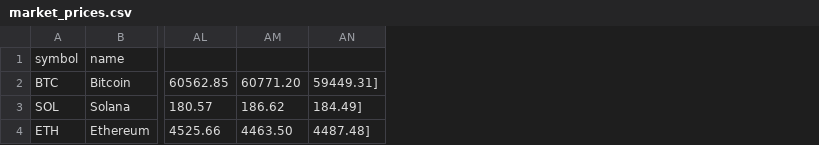
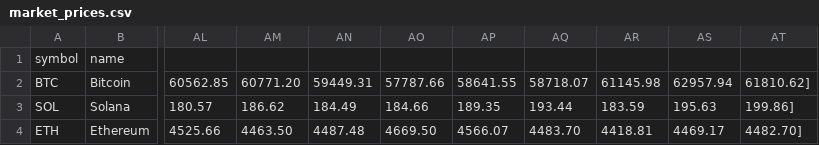
Before and after one commit to Hypothalamus143/Crypto-Asset-Manager-Simulator, a CSV file: data/market_prices.csv, drawn as a sheet; only a part is shown, gaps mark what is left out; removed rows and columns are numbered as before the commit, all else as after; the diff names each change by its address in the sheet, - before the commit and + after, or states it on an @@ line.

```diff
--- a/data/market_prices.csv
+++ b/data/market_prices.csv
-column AN, rows 2-4: 59449.31] | 184.49] | 4487.48]
+column AN, rows 2-4: 59449.31 | 184.49 | 4487.48
+column AO, rows 2-4: 57787.66 | 184.66 | 4669.50
+column AP, rows 2-4: 58641.55 | 189.35 | 4566.07
+column AQ, rows 2-4: 58718.07 | 193.44 | 4483.70
+column AR, rows 2-4: 61145.98 | 183.59 | 4418.81
+column AS, rows 2-4: 62957.94 | 195.63 | 4469.17
+column AT, rows 2-4: 61810.62] | 199.86] | 4482.70]
```
Also changed, not shown: 4 other files.
